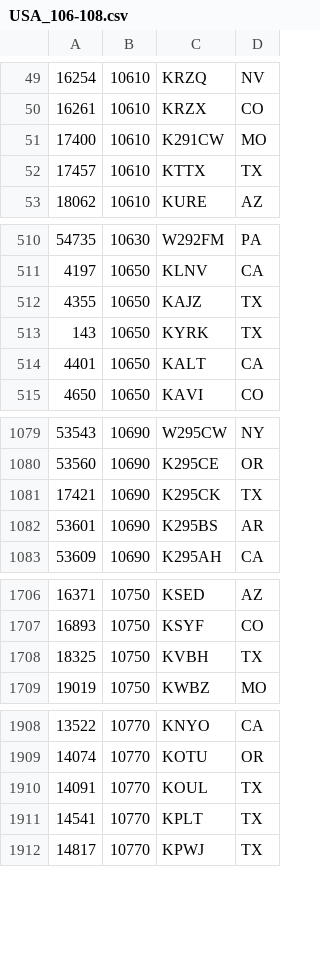
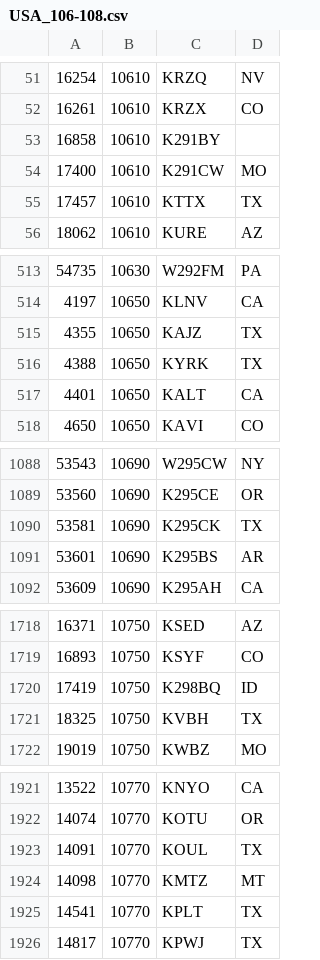
Before and after one commit to PE5PVB/TEF6686_ESP32, a CSV file: data/USA_106-108.csv, drawn as a sheet; only a part is shown, gaps mark what is left out; the diff covers the shown part only.

```diff
--- a/data/USA_106-108.csv
+++ b/data/USA_106-108.csv
@@ -50,2 +52,3 @@
 16261;10610;KRZX;CO
+16858;10610;K291BY;
 17400;10610;K291CW;MO
@@ -512,3 +515,3 @@
 4355;10650;KAJZ;TX
-143;10650;KYRK;TX
+4388;10650;KYRK;TX
 4401;10650;KALT;CA
@@ -1080,3 +1089,3 @@
 53560;10690;K295CE;OR
-17421;10690;K295CK;TX
+53581;10690;K295CK;TX
 53601;10690;K295BS;AR
@@ -1707,2 +1719,3 @@
 16893;10750;KSYF;CO
+17419;10750;K298BQ;ID
 18325;10750;KVBH;TX
@@ -1910,2 +1923,3 @@
 14091;10770;KOUL;TX
+14098;10770;KMTZ;MT
 14541;10770;KPLT;TX
```
Also changed, not shown: 11 added rows elsewhere in this file.
